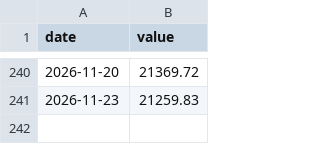
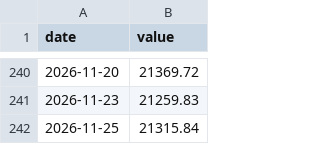
Before and after one commit to harith-abeysinghe/cal-fund-analysis, a CSV file: data/market/aspi.csv, drawn as a sheet; only a part is shown, gaps mark what is left out; the diff names each change by its address in the sheet, - before the commit and + after, or states it on an @@ line.

```diff
--- a/data/market/aspi.csv
+++ b/data/market/aspi.csv
+row 242: 2026-11-25 | 21315.84
```
Also changed, not shown: 2 other files.
